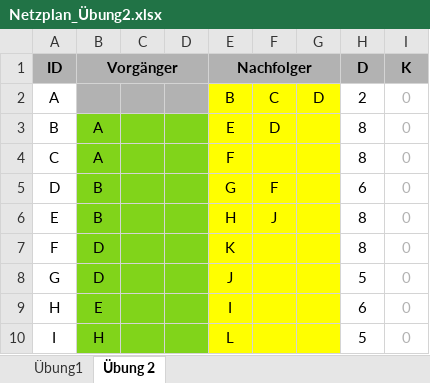
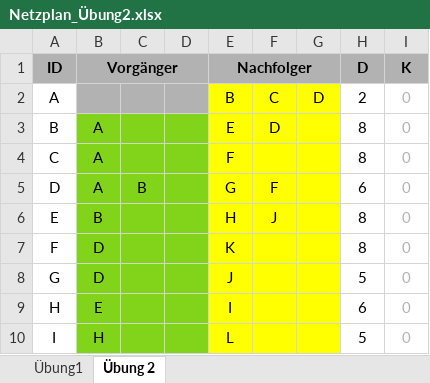
Before and after one commit to SebastianMeisel/QM_PM, an Excel workbook: FISID_Übungen/Netzplan_Übung2.xlsx, sheet Übung 2, drawn as a sheet; only a part is shown; values as stored, in another font and other column widths than the file's, no borders; conditional formats not drawn; the diff names each change by its address in the sheet, - before the commit and + after, or states it on an @@ line.

```diff
--- a/FISID_Übungen/Netzplan_Übung2.xlsx (sheet Übung 2)
+++ b/FISID_Übungen/Netzplan_Übung2.xlsx (sheet Übung 2)
-B5 (Vorgänger): B
+B5 (Vorgänger): A
-C5: (empty)
+C5: B
```
Also changed, not shown: sheet Übung1.
